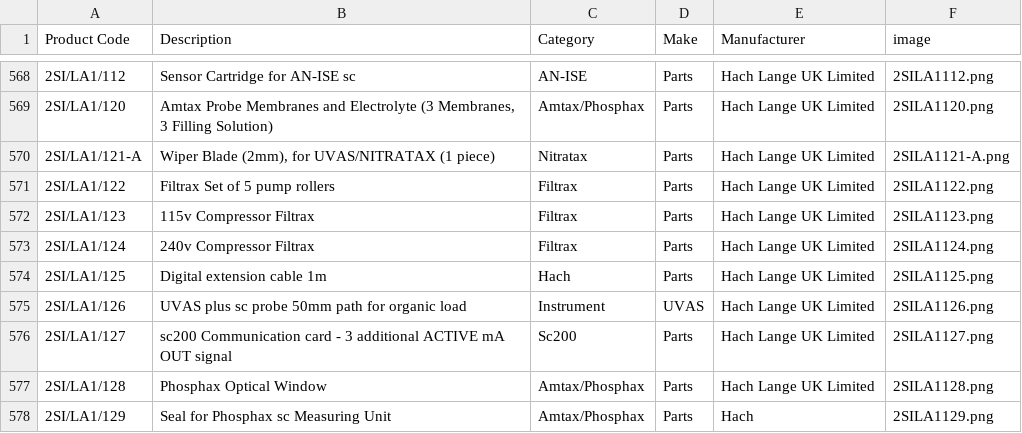
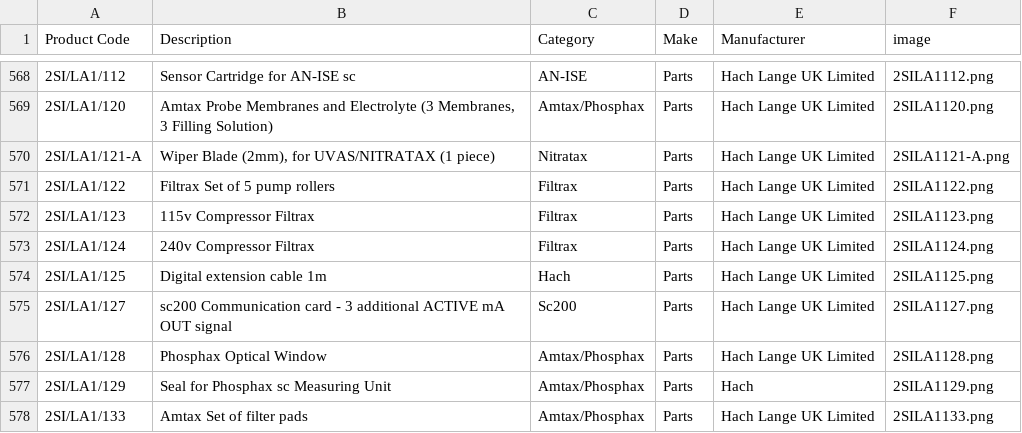
Before and after one commit to tomward0606/PartsProjectMain, a CSV file: parts.csv, drawn as a sheet; only a part is shown, gaps mark what is left out; the shorter side is filled out with more unchanged rows; the diff names each change by its address in the sheet, - before the commit and + after, or states it on an @@ line.

Commit message:
Delete part: 2SI/LA1/126

```diff
--- a/parts.csv
+++ b/parts.csv
-row 575: 2SI/LA1/126 | UVAS plus sc probe 50mm path for organic load | Instrument | UVAS | Hach Lange UK Limited | 2SILA1126.png
```
